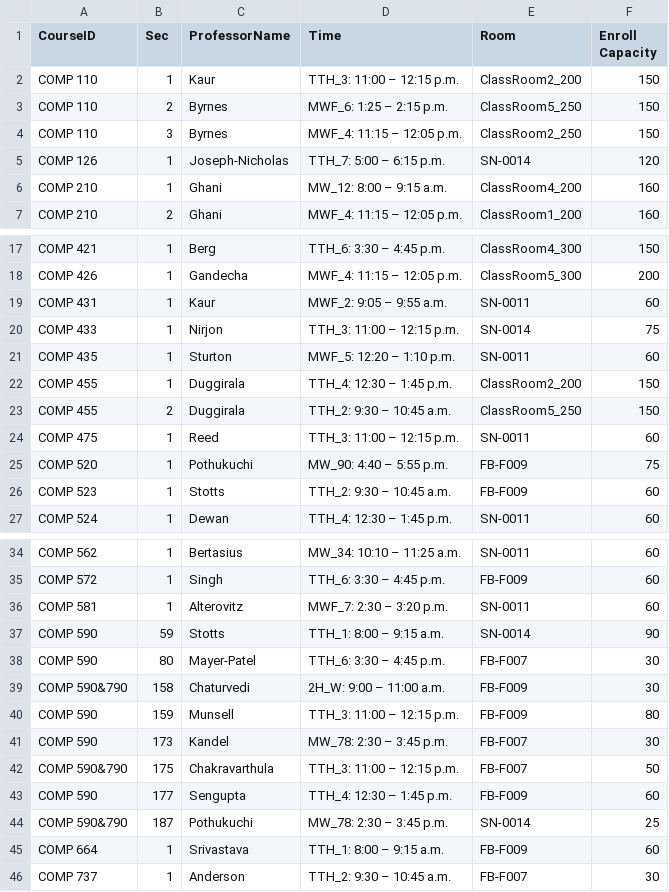
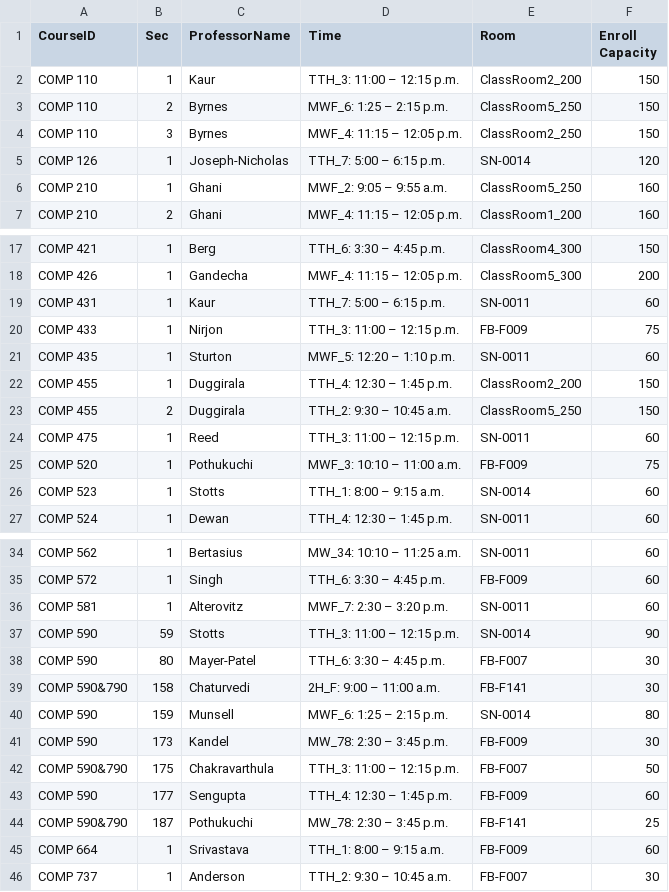
Before and after one commit to hashunc/UNC-CS-Course-Scheduling-mk2, a CSV file: data/CSV/schedule_output.csv, drawn as a sheet; only a part is shown, gaps mark what is left out.

```diff
--- a/data/CSV/schedule_output.csv
+++ b/data/CSV/schedule_output.csv
@@ -5,3 +5,3 @@ COMP 110,3,Byrnes,MWF_4: 11:15 – 12:05 p.m.,ClassRoom2_250,150
 COMP 126,1,Joseph-Nicholas,TTH_7: 5:00 – 6:15 p.m.,SN-0014,120
-COMP 210,1,Ghani,MW_12: 8:00 – 9:15 a.m.,ClassRoom4_200,160
+COMP 210,1,Ghani,MWF_2: 9:05 – 9:55 a.m.,ClassRoom5_250,160
 COMP 210,2,Ghani,MWF_4: 11:15 – 12:05 p.m.,ClassRoom1_200,160
@@ -18,4 +18,4 @@ COMP 421,1,Berg,TTH_6: 3:30 – 4:45 p.m.,ClassRoom4_300,150
 COMP 426,1,Gandecha,MWF_4: 11:15 – 12:05 p.m.,ClassRoom5_300,200
-COMP 431,1,Kaur,MWF_2: 9:05 – 9:55 a.m.,SN-0011,60
-COMP 433,1,Nirjon,TTH_3: 11:00 – 12:15 p.m.,SN-0014,75
+COMP 431,1,Kaur,TTH_7: 5:00 – 6:15 p.m.,SN-0011,60
+COMP 433,1,Nirjon,TTH_3: 11:00 – 12:15 p.m.,FB-F009,75
 COMP 435,1,Sturton,MWF_5: 12:20 – 1:10 p.m.,SN-0011,60
@@ -24,4 +24,4 @@ COMP 455,2,Duggirala,TTH_2: 9:30 – 10:45 a.m.,ClassRoom5_250,150
 COMP 475,1,Reed,TTH_3: 11:00 – 12:15 p.m.,SN-0011,60
-COMP 520,1,Pothukuchi,MW_90: 4:40 – 5:55 p.m.,FB-F009,75
-COMP 523,1,Stotts,TTH_2: 9:30 – 10:45 a.m.,FB-F009,60
+COMP 520,1,Pothukuchi,MWF_3: 10:10 – 11:00 a.m.,FB-F009,75
+COMP 523,1,Stotts,TTH_1: 8:00 – 9:15 a.m.,SN-0014,60
 COMP 524,1,Dewan,TTH_4: 12:30 – 1:45 p.m.,SN-0011,60
@@ -36,10 +36,10 @@ COMP 572,1,Singh,TTH_6: 3:30 – 4:45 p.m.,FB-F009,60
 COMP 581,1,Alterovitz,MWF_7: 2:30 – 3:20 p.m.,SN-0011,60
-COMP 590,59,Stotts,TTH_1: 8:00 – 9:15 a.m.,SN-0014,90
+COMP 590,59,Stotts,TTH_3: 11:00 – 12:15 p.m.,SN-0014,90
 COMP 590,80,Mayer-Patel,TTH_6: 3:30 – 4:45 p.m.,FB-F007,30
-COMP 590&790,158,Chaturvedi,2H_W: 9:00 – 11:00 a.m.,FB-F009,30
-COMP 590,159,Munsell,TTH_3: 11:00 – 12:15 p.m.,FB-F009,80
-COMP 590,173,Kandel,MW_78: 2:30 – 3:45 p.m.,FB-F007,30
+COMP 590&790,158,Chaturvedi,2H_F: 9:00 – 11:00 a.m.,FB-F141,30
+COMP 590,159,Munsell,MWF_6: 1:25 – 2:15 p.m.,SN-0014,80
+COMP 590,173,Kandel,MW_78: 2:30 – 3:45 p.m.,FB-F009,30
 COMP 590&790,175,Chakravarthula,TTH_3: 11:00 – 12:15 p.m.,FB-F007,50
 COMP 590,177,Sengupta,TTH_4: 12:30 – 1:45 p.m.,FB-F009,60
-COMP 590&790,187,Pothukuchi,MW_78: 2:30 – 3:45 p.m.,SN-0014,25
+COMP 590&790,187,Pothukuchi,MW_78: 2:30 – 3:45 p.m.,FB-F141,25
 COMP 664,1,Srivastava,TTH_1: 8:00 – 9:15 a.m.,FB-F009,60
```
Also changed, not shown: data/CSV/google_calendar_format.csv, 1 other file.
